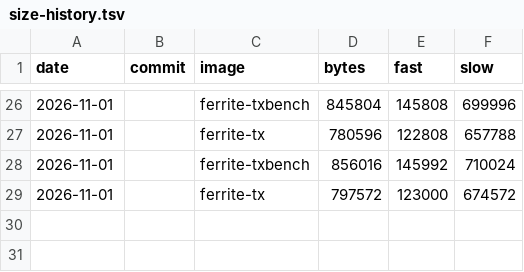
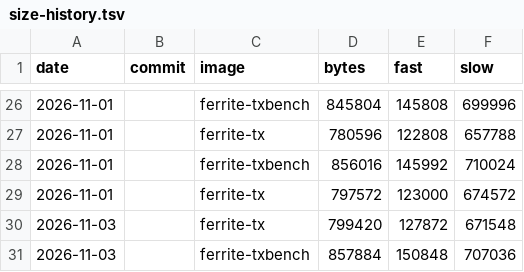
Before and after one commit to DK1DA/FerriteFW, a TSV file: tools/size-history.tsv, drawn as a sheet; only a part is shown, gaps mark what is left out.

Commit message:
Size history: tx and tx-bench at b148827 (satellite fixes, decision 341)
Built with the help of AI.

```diff
--- a/tools/size-history.tsv
+++ b/tools/size-history.tsv
@@ -29 +29,3 @@ date	commit	image	bytes	fast	slow
 2026-11-01		ferrite-tx	797572	123000	674572
+2026-11-03		ferrite-tx	799420	127872	671548
+2026-11-03		ferrite-txbench	857884	150848	707036
```
